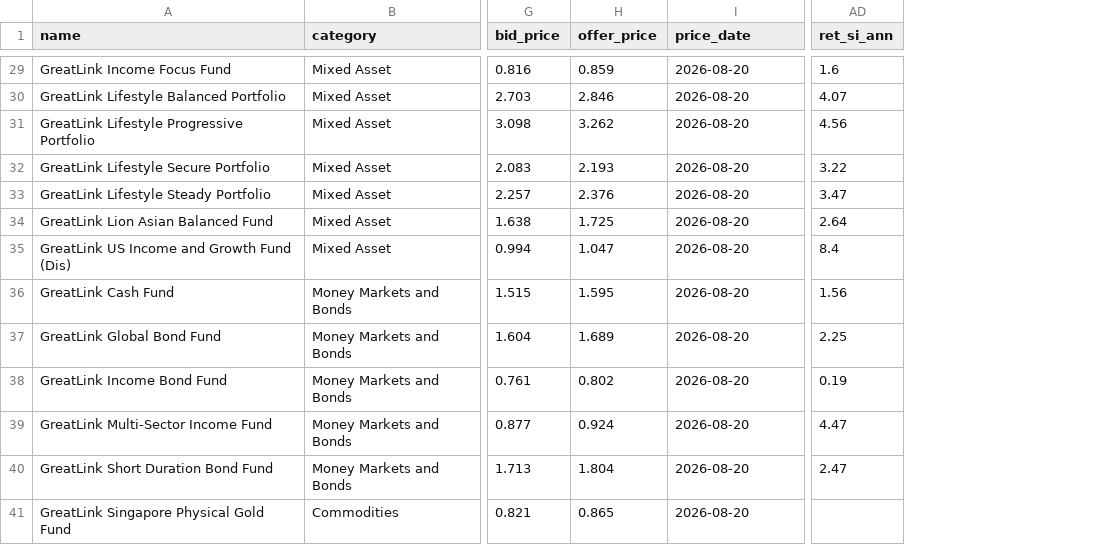
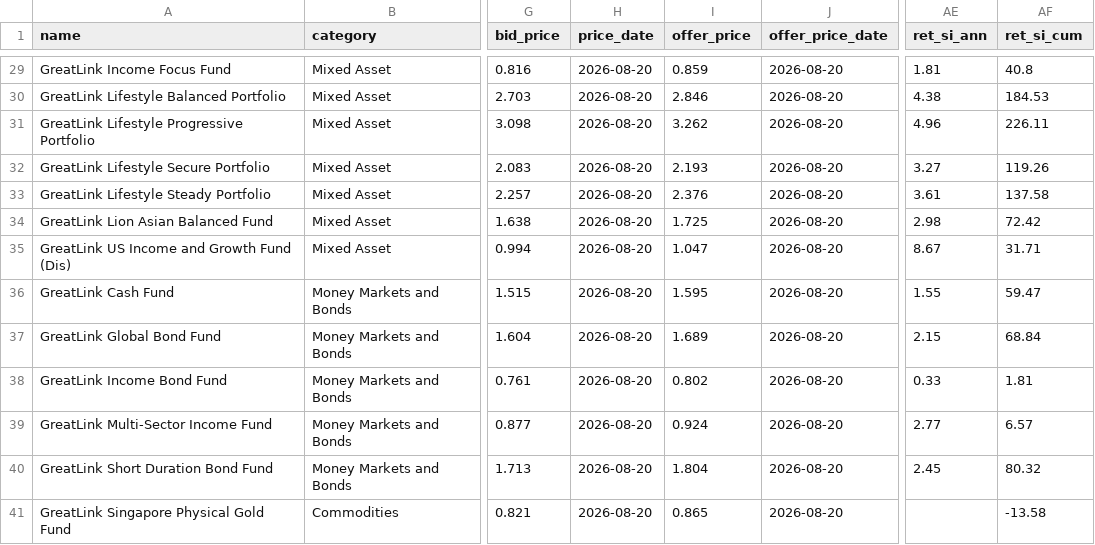
Before and after one commit to jasondporganisation/dream-planners-agency, a CSV file: greatlink-funds/data/funds.csv, drawn as a sheet; only a part is shown, gaps mark what is left out; addresses are those after the commit; the diff covers the shown part only; the diff names each change by its address in the sheet, - before the commit and + after, or states it on an @@ line.

```diff
--- a/greatlink-funds/data/funds.csv
+++ b/greatlink-funds/data/funds.csv
+column H (price_date), rows 29-41: all 2026-08-20
+column AF (ret_si_cum), rows 29-41: 40.8 | 184.53 | 226.11 | 119.26 | 137.58 | 72.42 | 31.71 | 59.47 | 68.84 | 1.81 | 6.57 | 80.32 | -13.58
-J1: price_date
+J1: offer_price_date
-AE29 (ret_si_ann): 1.6
+AE29 (ret_si_ann): 1.81
-AE30 (ret_si_ann): 4.07
+AE30 (ret_si_ann): 4.38
-AE31 (ret_si_ann): 4.56
+AE31 (ret_si_ann): 4.96
-AE32 (ret_si_ann): 3.22
+AE32 (ret_si_ann): 3.27
-AE33 (ret_si_ann): 3.47
+AE33 (ret_si_ann): 3.61
-AE34 (ret_si_ann): 2.64
+AE34 (ret_si_ann): 2.98
-AE35 (ret_si_ann): 8.4
+AE35 (ret_si_ann): 8.67
-AE36 (ret_si_ann): 1.56
+AE36 (ret_si_ann): 1.55
-AE37 (ret_si_ann): 2.25
+AE37 (ret_si_ann): 2.15
-AE38 (ret_si_ann): 0.19
+AE38 (ret_si_ann): 0.33
-AE39 (ret_si_ann): 4.47
+AE39 (ret_si_ann): 2.77
-AE40 (ret_si_ann): 2.47
+AE40 (ret_si_ann): 2.45
```
Also changed, not shown: 24 edited cells elsewhere in this file, 13 other files.
